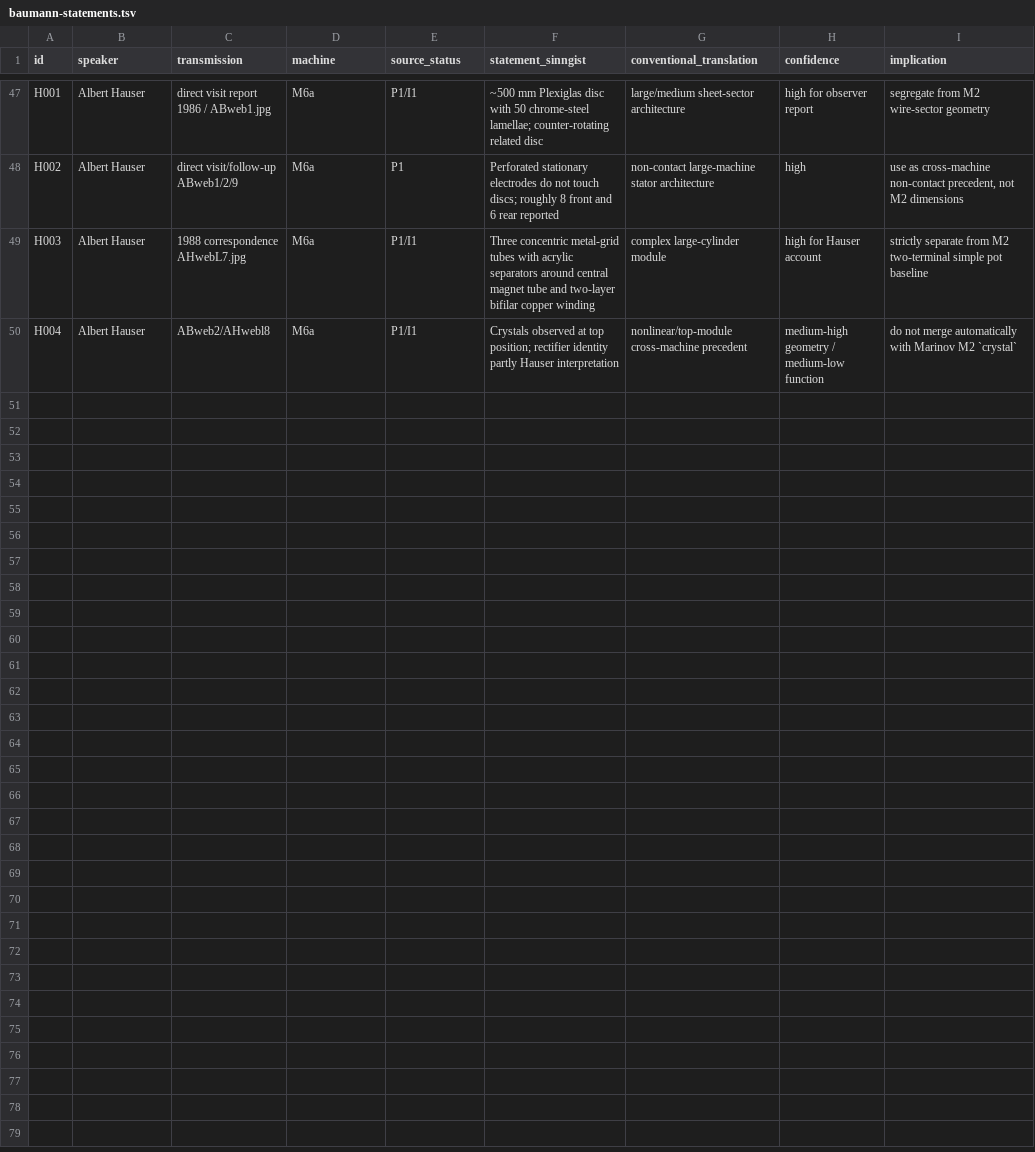
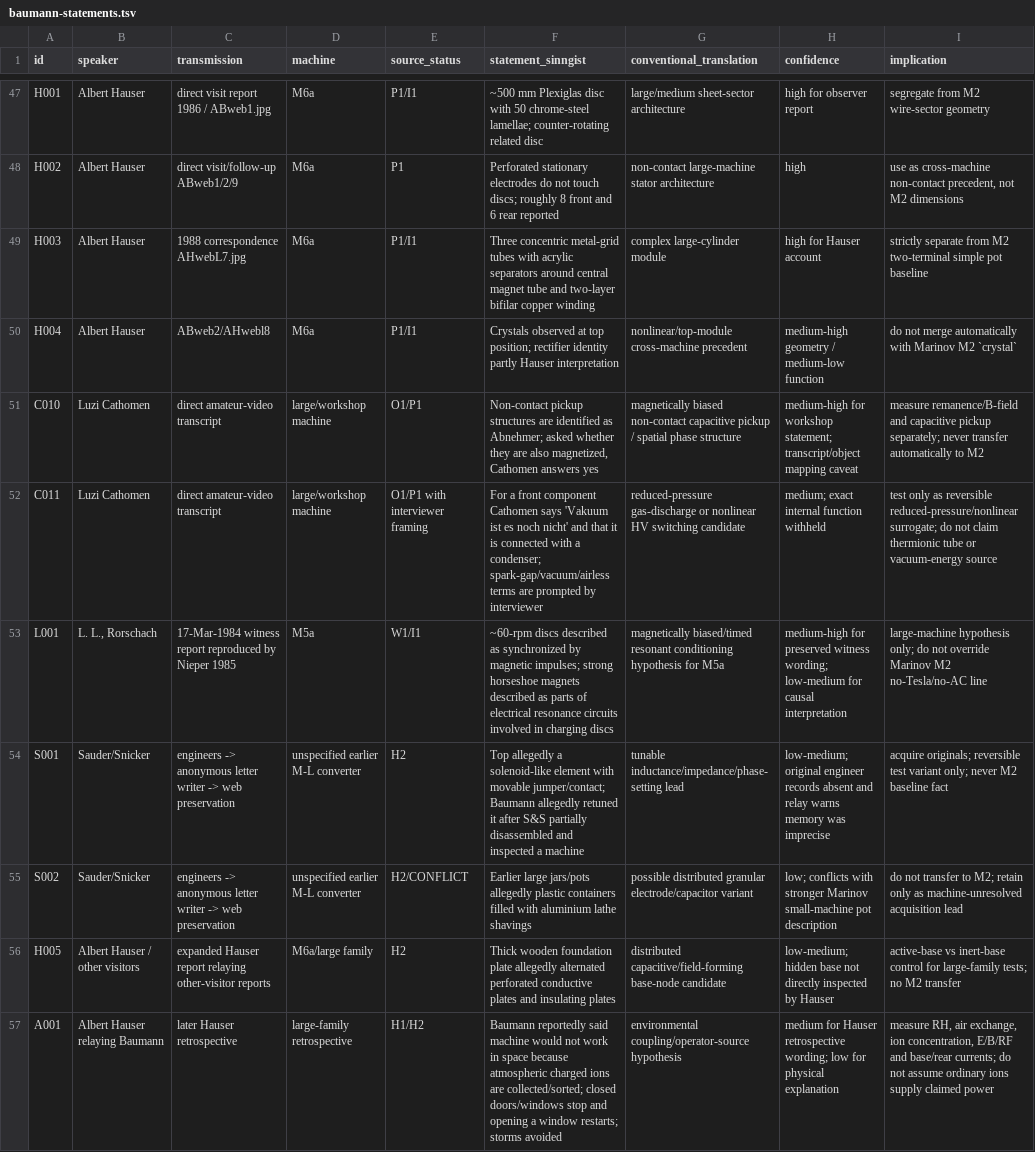
Before and after one commit to inetconnector/testatika-small-research-replica, a TSV file: docs/research/baumann-statements.tsv, drawn as a sheet; only a part is shown, gaps mark what is left out.

```diff
--- a/docs/research/baumann-statements.tsv
+++ b/docs/research/baumann-statements.tsv
@@ -50 +50,8 @@ H003	Albert Hauser	1988 correspondence AHwebL7.jpg	M6a	P1/I1	Three concentric me
 H004	Albert Hauser	ABweb2/AHwebl8	M6a	P1/I1	Crystals observed at top position; rectifier identity partly Hauser interpretation	nonlinear/top-module cross-machine precedent	medium-high geometry / medium-low function	do not merge automatically with Marinov M2 `crystal`
+C010	Luzi Cathomen	direct amateur-video transcript	large/workshop machine	O1/P1	Non-contact pickup structures are identified as Abnehmer; asked whether they are also magnetized, Cathomen answers yes	magnetically biased non-contact capacitive pickup / spatial phase structure	medium-high for workshop statement; transcript/object mapping caveat	measure remanence/B-field and capacitive pickup separately; never transfer automatically to M2
+C011	Luzi Cathomen	direct amateur-video transcript	large/workshop machine	O1/P1 with interviewer framing	For a front component Cathomen says 'Vakuum ist es noch nicht' and that it is connected with a condenser; spark-gap/vacuum/airless terms are prompted by interviewer	reduced-pressure gas-discharge or nonlinear HV switching candidate	medium; exact internal function withheld	test only as reversible reduced-pressure/nonlinear surrogate; do not claim thermionic tube or vacuum-energy source
+L001	L. L., Rorschach	17-Mar-1984 witness report reproduced by Nieper 1985	M5a	W1/I1	~60-rpm discs described as synchronized by magnetic impulses; strong horseshoe magnets described as parts of electrical resonance circuits involved in charging discs	magnetically biased/timed resonant conditioning hypothesis for M5a	medium-high for preserved witness wording; low-medium for causal interpretation	large-machine hypothesis only; do not override Marinov M2 no-Tesla/no-AC line
+S001	Sauder/Snicker	engineers -> anonymous letter writer -> web preservation	unspecified earlier M-L converter	H2	Top allegedly a solenoid-like element with movable jumper/contact; Baumann allegedly retuned it after S&S partially disassembled and inspected a machine	tunable inductance/impedance/phase-setting lead	low-medium; original engineer records absent and relay warns memory was imprecise	acquire originals; reversible test variant only; never M2 baseline fact
+S002	Sauder/Snicker	engineers -> anonymous letter writer -> web preservation	unspecified earlier M-L converter	H2/CONFLICT	Earlier large jars/pots allegedly plastic containers filled with aluminium lathe shavings	possible distributed granular electrode/capacitor variant	low; conflicts with stronger Marinov small-machine pot description	do not transfer to M2; retain only as machine-unresolved acquisition lead
+H005	Albert Hauser / other visitors	expanded Hauser report relaying other-visitor reports	M6a/large family	H2	Thick wooden foundation plate allegedly alternated perforated conductive plates and insulating plates	distributed capacitive/field-forming base-node candidate	low-medium; hidden base not directly inspected by Hauser	active-base vs inert-base control for large-family tests; no M2 transfer
+A001	Albert Hauser relaying Baumann	later Hauser retrospective	large-family retrospective	H1/H2	Baumann reportedly said machine would not work in space because atmospheric charged ions are collected/sorted; closed doors/windows stop and opening a window restarts; storms avoided	environmental coupling/operator-source hypothesis	medium for Hauser retrospective wording; low for physical explanation	measure RH, air exchange, ion concentration, E/B/RF and base/rear currents; do not assume ordinary ions supply claimed power
```
Also changed, not shown: docs/research/evidence_matrix.tsv, docs/research/source-acquisition-backlog.tsv, 9 other files.
